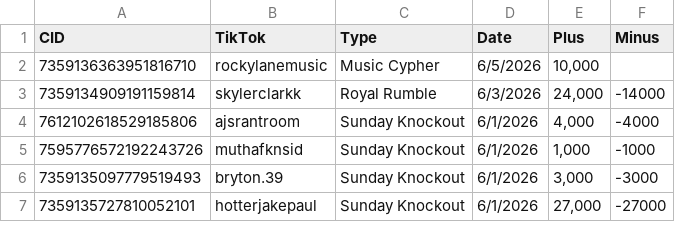
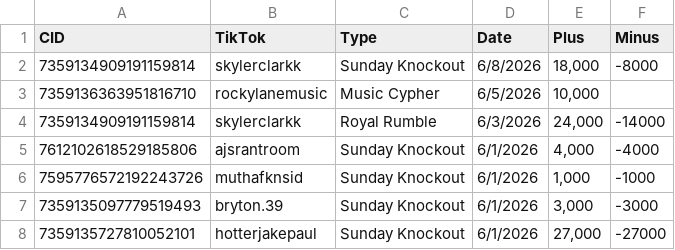
Before and after one commit to ceyre-boop/TABOOST_Platfrom, a CSV file: data/rewards-history.csv, drawn as a sheet; only a part is shown; the diff names each change by its address in the sheet, - before the commit and + after, or states it on an @@ line.

Commit message:
Auto-sync: Rewards @ 2026-06-08T16:21:27.463Z

```diff
--- a/data/rewards-history.csv
+++ b/data/rewards-history.csv
+row 2: 7359134909191159814 | skylerclarkk | Sunday Knockout | 6/8/2026 | 18,000 | -8000
```
